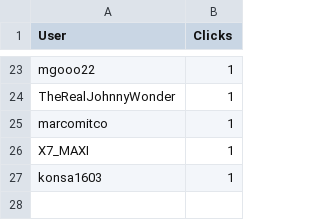
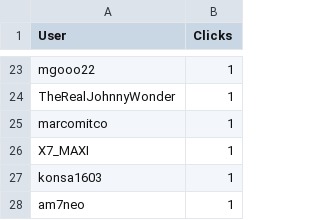
Before and after one commit to CryptoDevving/telegram-bot_X7, a CSV file: logs/clicks.csv, drawn as a sheet; only a part is shown, gaps mark what is left out; the diff names each change by its address in the sheet, - before the commit and + after, or states it on an @@ line.

Commit message:
auto: update clicks log

```diff
--- a/logs/clicks.csv
+++ b/logs/clicks.csv
+row 28: am7neo | 1
```
